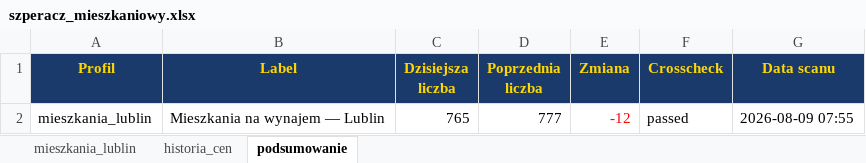
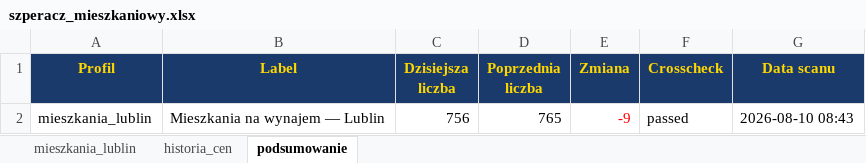
Before and after one commit to Bonaventura-EW/SZPERACZ-MIESZKANIOWY, an Excel workbook: data/szperacz_mieszkaniowy.xlsx, sheet podsumowanie, drawn as a sheet; values as stored, in another font and other column widths than the file's, no borders; the diff names each change by its address in the sheet, - before the commit and + after, or states it on an @@ line.

```diff
--- a/data/szperacz_mieszkaniowy.xlsx (sheet podsumowanie)
+++ b/data/szperacz_mieszkaniowy.xlsx (sheet podsumowanie)
-C2 (Dzisiejsza liczba): 765
+C2 (Dzisiejsza liczba): 756
-D2 (Poprzednia liczba): 777
+D2 (Poprzednia liczba): 765
-E2 (Zmiana): -12
+E2 (Zmiana): -9
-G2 (Data scanu): 2026-08-09 07:55
+G2 (Data scanu): 2026-08-10 08:43
```
Also changed, not shown: sheet mieszkania_lublin, sheet historia_cen, 4 other files.
